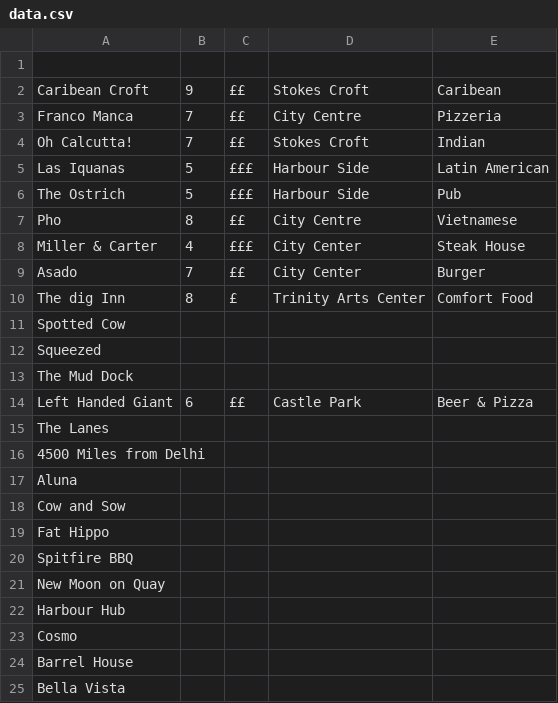
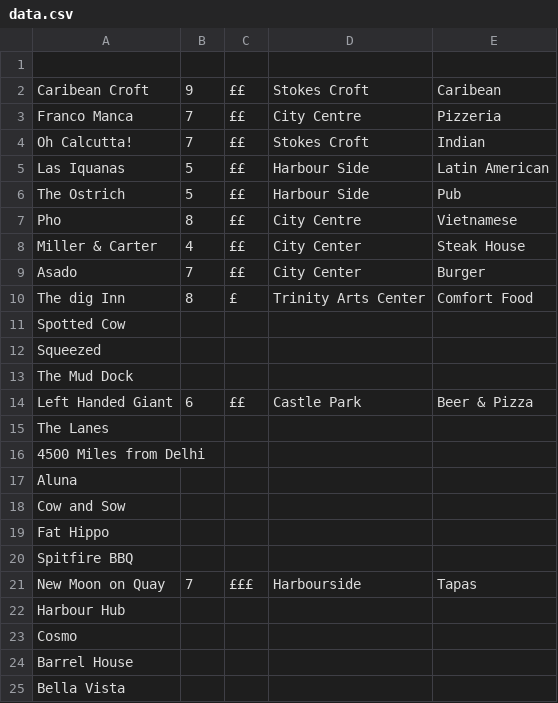
Before and after one commit to RhysAlfShaw/RhysAlfShaw.github.io, a CSV file: food/data.csv, drawn as a sheet; only a part is shown.

Commit message:
Update data.csv

```diff
--- a/food/data.csv
+++ b/food/data.csv
@@ -4,6 +4,6 @@ Franco Manca,7,££,City Centre,Pizzeria
 Oh Calcutta!,7,££,Stokes Croft,Indian
-Las Iquanas,5,£££,Harbour Side,Latin American
-The Ostrich,5,£££,Harbour Side,Pub
+Las Iquanas,5,££,Harbour Side,Latin American
+The Ostrich,5,££,Harbour Side,Pub
 Pho,8,££,City Centre,Vietnamese
-Miller & Carter,4,£££,City Center,Steak House
+Miller & Carter,4,££,City Center,Steak House
 Asado,7,££,City Center,Burger
@@ -20,3 +20,3 @@ Fat Hippo,,,,
 Spitfire BBQ,,,,
-New Moon on Quay,,,,
+New Moon on Quay,7,£££, Harbourside, Tapas
 Harbour Hub,,,,
```
